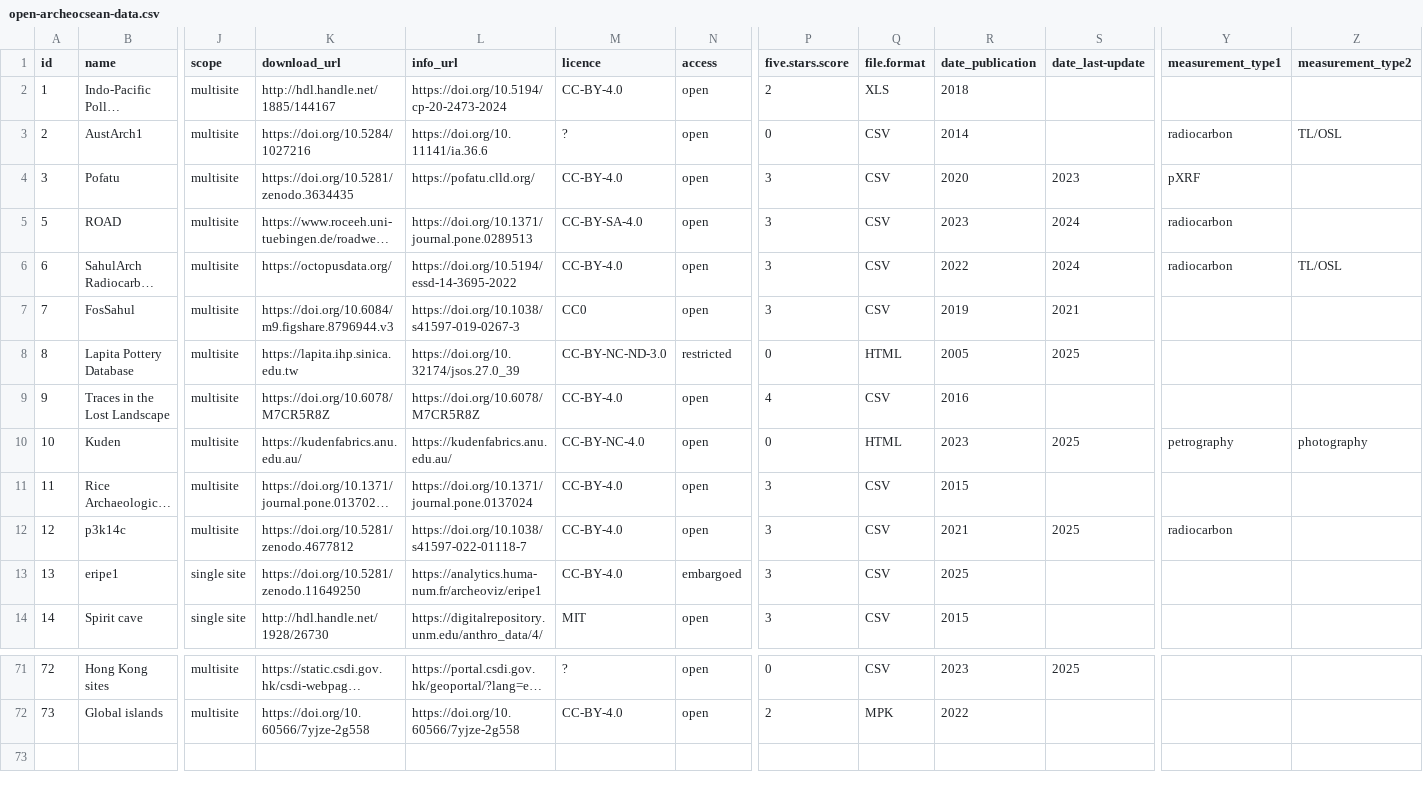
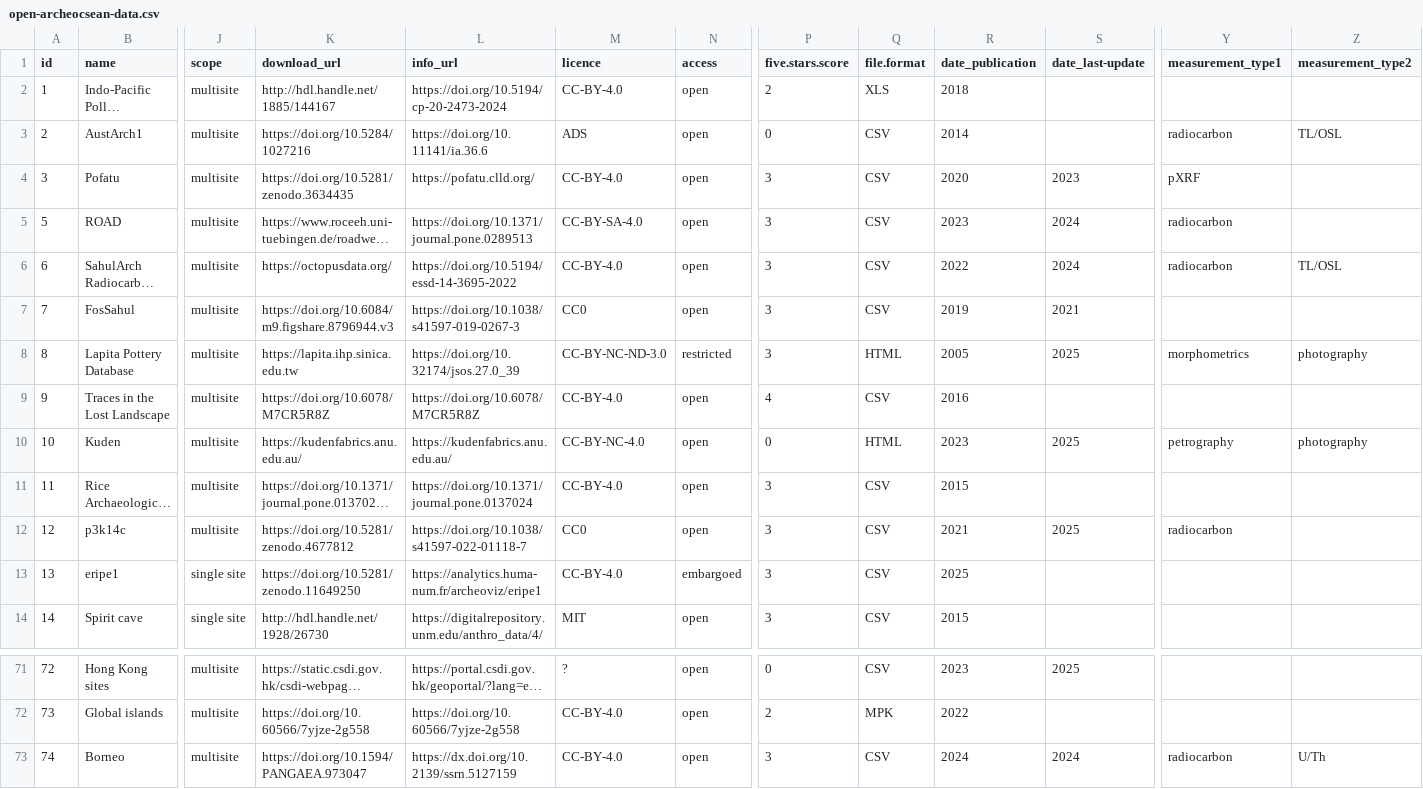
Before and after one commit to sebastien-plutniak/open-archeocsean, a CSV file: data/open-archeocsean-data.csv, drawn as a sheet; only a part is shown, gaps mark what is left out; long unchanged cells end in …; rows hold the shown columns only; the diff names each change by its address in the sheet, - before the commit and + after, or states it on an @@ line.

Commit message:
add borneo; add fairsharing logo and ref

```diff
--- a/data/open-archeocsean-data.csv
+++ b/data/open-archeocsean-data.csv
-M3 (licence): ?
+M3 (licence): ADS
-P8 (five.stars.score): 0
+P8 (five.stars.score): 3
-Y8 (measurement_type1): (empty)
+Y8 (measurement_type1): morphometrics
-Z8 (measurement_type2): (empty)
+Z8 (measurement_type2): photography
-M12 (licence): CC-BY-4.0
+M12 (licence): CC0
+row 73: 74 | Borneo | multisite | https://doi.org/10.1594/PANGAEA.973047 | https://dx.doi.org/10.2139/ssrn.5127159 | CC-BY-4.0 | open | 3 | CSV | 2024 | 2024 | radiocarbon | U/Th
```
Also changed, not shown: 2 other files.
